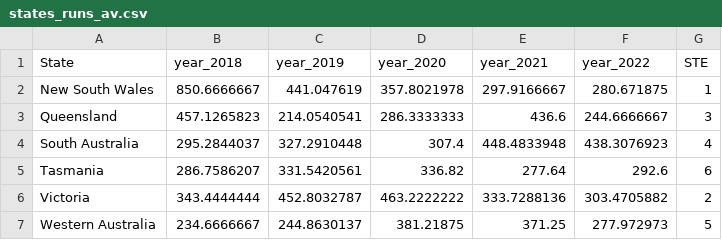
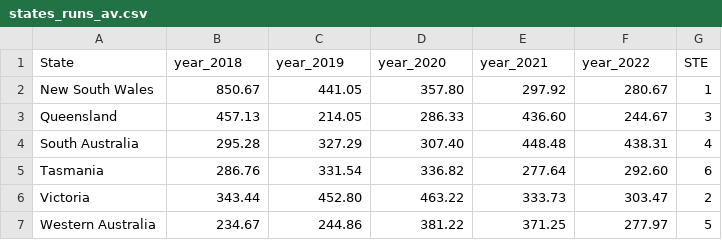
Before and after one commit to harrylawson37/CountyCricketViz, a CSV file: states_runs_av.csv, drawn as a sheet.

Commit message:
updated decimal places

```diff
--- a/states_runs_av.csv
+++ b/states_runs_av.csv
@@ -1,7 +1,7 @@
 State,year_2018,year_2019,year_2020,year_2021,year_2022,STE
-New South Wales,850.6666667,441.047619,357.8021978,297.9166667,280.671875,1
-Queensland,457.1265823,214.0540541,286.3333333,436.6,244.6666667,3
-South Australia,295.2844037,327.2910448,307.4,448.4833948,438.3076923,4
-Tasmania,286.7586207,331.5420561,336.82,277.64,292.6,6
-Victoria,343.4444444,452.8032787,463.2222222,333.7288136,303.4705882,2
-Western Australia,234.6666667,244.8630137,381.21875,371.25,277.972973,5
+New South Wales,850.67,441.05,357.80,297.92,280.67,1
+Queensland,457.13,214.05,286.33,436.60,244.67,3
+South Australia,295.28,327.29,307.40,448.48,438.31,4
+Tasmania,286.76,331.54,336.82,277.64,292.60,6
+Victoria,343.44,452.80,463.22,333.73,303.47,2
+Western Australia,234.67,244.86,381.22,371.25,277.97,5
```
